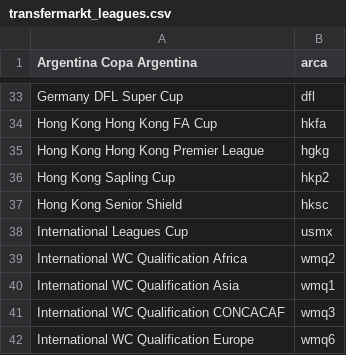
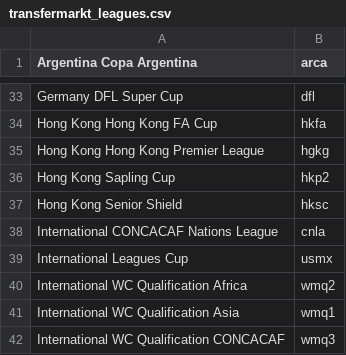
Before and after one commit to tanjt107/football-prediction, a CSV file: manual_files/transfermarkt_leagues.csv, drawn as a sheet; only a part is shown, gaps mark what is left out; the shorter side is filled out with more unchanged rows; the diff names each change by its address in the sheet, - before the commit and + after, or states it on an @@ line.

```diff
--- a/manual_files/transfermarkt_leagues.csv
+++ b/manual_files/transfermarkt_leagues.csv
+row 38: International CONCACAF Nations League | cnla
```
Also changed, not shown: manual_files/hkjc_teams.csv, manual_files/non_hkjc_leagues.csv, 9 other files.
